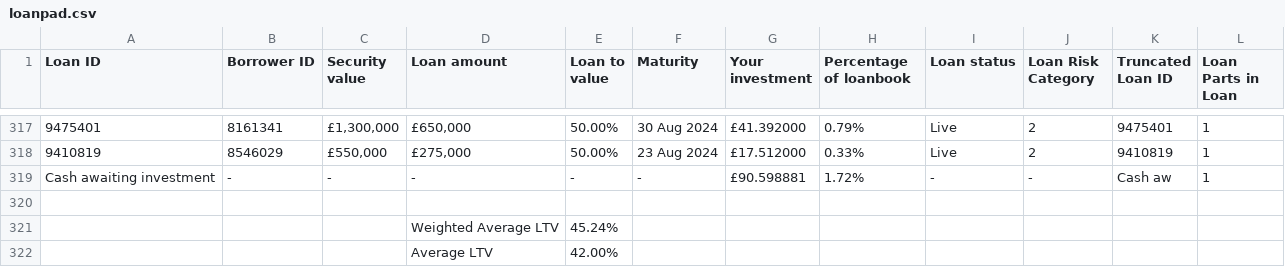
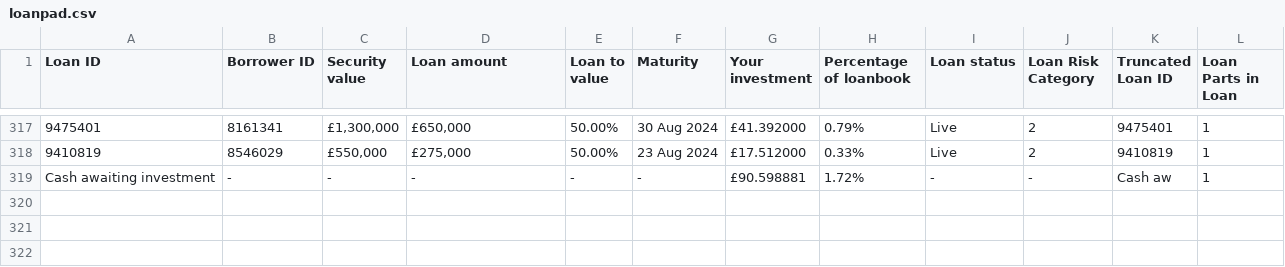
Before and after one commit to sijfish/p2panalytics, a CSV file: data/loanpad.csv, drawn as a sheet; only a part is shown, gaps mark what is left out.

```diff
--- a/data/loanpad.csv
+++ b/data/loanpad.csv
@@ -319,4 +319 @@ Loan ID,Borrower ID,Security value,Loan amount,Loan to value,Maturity,Your inves
 Cash awaiting investment,-,-,-,-,-,£90.598881,1.72%,-,-,Cash aw,1
-,,,,,,,,,,,
-,,,Weighted Average LTV,45.24%,,,,,,,
-,,,Average LTV,42.00%,,,,,,,
```
Also changed, not shown: data/concatenated.csv, 1 other file.
